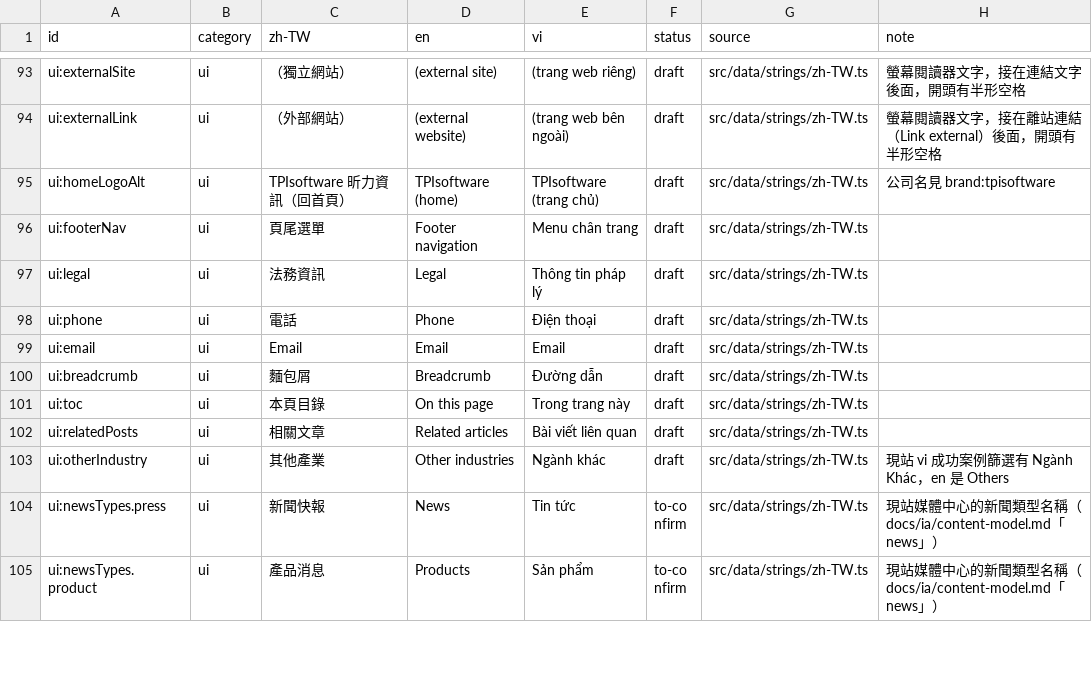
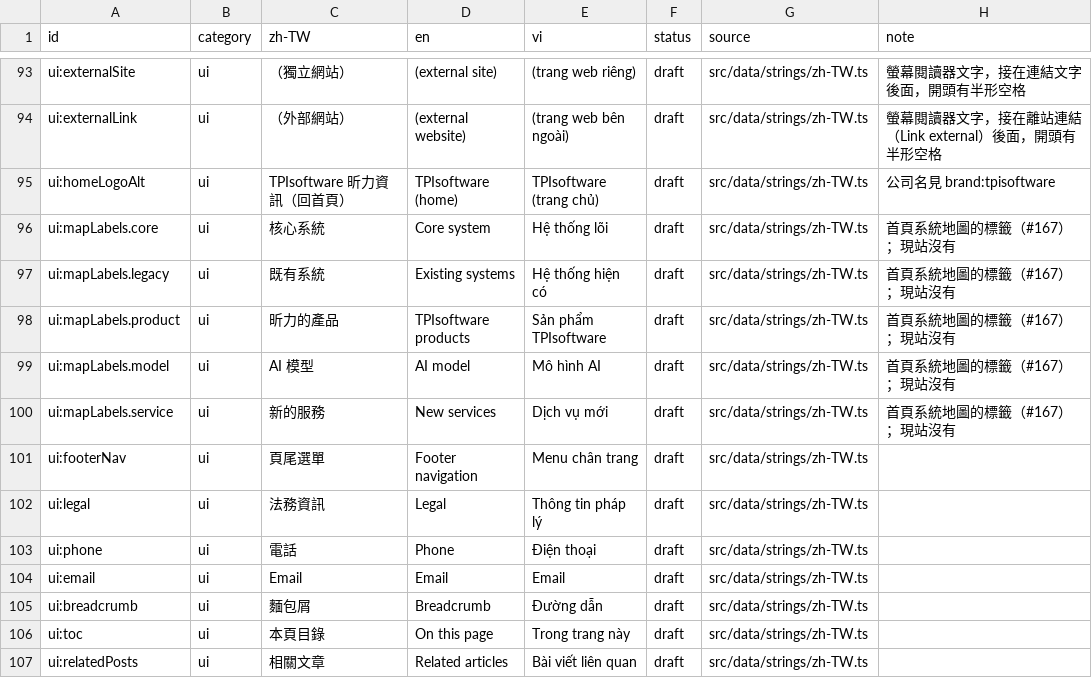
Before and after one commit to TPI-WenpinLiao/tpi-website-ai-poc, a CSV file: docs/i18n/glossary.csv, drawn as a sheet; only a part is shown, gaps mark what is left out; the shorter side is filled out with more unchanged rows.

```diff
--- a/docs/i18n/glossary.csv
+++ b/docs/i18n/glossary.csv
@@ -95,2 +95,7 @@ ui:externalLink,ui,（外部網站）," (external website)"," (trang web bên ng
 ui:homeLogoAlt,ui,TPIsoftware 昕力資訊（回首頁）,TPIsoftware (home),TPIsoftware (trang chủ),draft,src/data/strings/zh-TW.ts,公司名見 brand:tpisoftware
+ui:mapLabels.core,ui,核心系統,Core system,Hệ thống lõi,draft,src/data/strings/zh-TW.ts,首頁系統地圖的標籤（#167）；現站沒有
+ui:mapLabels.legacy,ui,既有系統,Existing systems,Hệ thống hiện có,draft,src/data/strings/zh-TW.ts,首頁系統地圖的標籤（#167）；現站沒有
+ui:mapLabels.product,ui,昕力的產品,TPIsoftware products,Sản phẩm TPIsoftware,draft,src/data/strings/zh-TW.ts,首頁系統地圖的標籤（#167）；現站沒有
+ui:mapLabels.model,ui,AI 模型,AI model,Mô hình AI,draft,src/data/strings/zh-TW.ts,首頁系統地圖的標籤（#167）；現站沒有
+ui:mapLabels.service,ui,新的服務,New services,Dịch vụ mới,draft,src/data/strings/zh-TW.ts,首頁系統地圖的標籤（#167）；現站沒有
 ui:footerNav,ui,頁尾選單,Footer navigation,Menu chân trang,draft,src/data/strings/zh-TW.ts,
```
Also changed, not shown: 10 other files.
